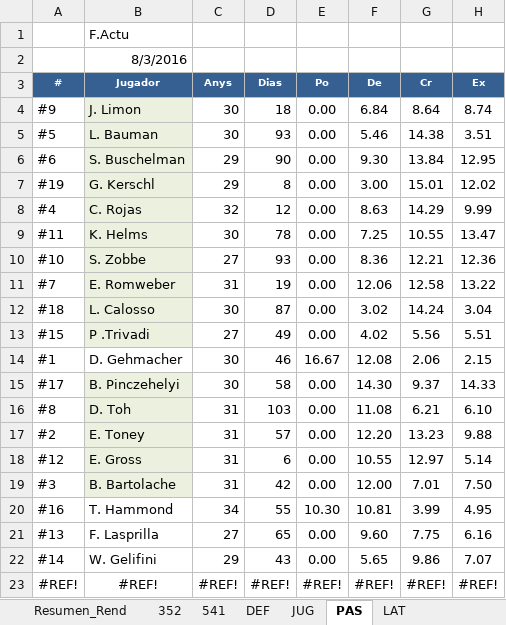
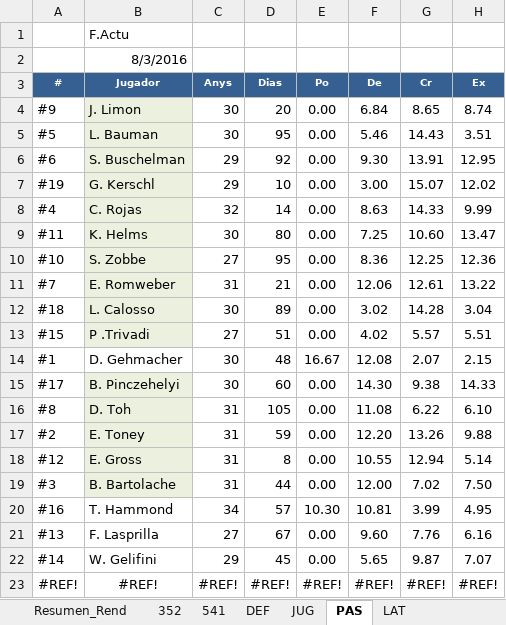
Before and after one commit to uny11/HI, an Excel workbook: projects/current/hattrick/1-ObiW@n.xlsx, sheet PAS, drawn as a sheet; only a part is shown; values as stored, in another font and other column widths than the file's, no borders; conditional formats not drawn; the diff names each change by its address in the sheet, - before the commit and + after, or states it on an @@ line.

```diff
--- a/projects/current/hattrick/1-ObiW@n.xlsx (sheet PAS)
+++ b/projects/current/hattrick/1-ObiW@n.xlsx (sheet PAS)
-D4 (Dias): 18
+D4 (Dias): 20
-G4 (Cr): 8.64
+G4 (Cr): 8.65
-D5 (Dias): 93
+D5 (Dias): 95
-G5 (Cr): 14.38
+G5 (Cr): 14.43
-D6 (Dias): 90
+D6 (Dias): 92
-G6 (Cr): 13.84
+G6 (Cr): 13.91
-D7 (Dias): 8
+D7 (Dias): 10
-G7 (Cr): 15.01
+G7 (Cr): 15.07
-D8 (Dias): 12
+D8 (Dias): 14
-G8 (Cr): 14.29
+G8 (Cr): 14.33
-D9 (Dias): 78
+D9 (Dias): 80
-G9 (Cr): 10.55
+G9 (Cr): 10.60
-D10 (Dias): 93
+D10 (Dias): 95
-G10 (Cr): 12.21
+G10 (Cr): 12.25
-D11 (Dias): 19
+D11 (Dias): 21
-G11 (Cr): 12.58
+G11 (Cr): 12.61
-D12 (Dias): 87
+D12 (Dias): 89
-G12 (Cr): 14.24
+G12 (Cr): 14.28
-D13 (Dias): 49
+D13 (Dias): 51
-G13 (Cr): 5.56
+G13 (Cr): 5.57
-D14 (Dias): 46
+D14 (Dias): 48
-G14 (Cr): 2.06
+G14 (Cr): 2.07
-D15 (Dias): 58
+D15 (Dias): 60
-G15 (Cr): 9.37
+G15 (Cr): 9.38
-D16 (Dias): 103
+D16 (Dias): 105
-G16 (Cr): 6.21
+G16 (Cr): 6.22
-D17 (Dias): 57
+D17 (Dias): 59
-G17 (Cr): 13.23
+G17 (Cr): 13.26
-D18 (Dias): 6
+D18 (Dias): 8
-G18 (Cr): 12.97
+G18 (Cr): 12.94
-D19 (Dias): 42
+D19 (Dias): 44
-G19 (Cr): 7.01
+G19 (Cr): 7.02
-D20 (Dias): 55
+D20 (Dias): 57
-D21 (Dias): 65
+D21 (Dias): 67
-G21 (Cr): 7.75
+G21 (Cr): 7.76
-D22 (Dias): 43
+D22 (Dias): 45
-G22 (Cr): 9.86
+G22 (Cr): 9.87
```
Also changed, not shown: sheet PLANTILLA, sheet Evaluacion, sheet ENTRENAMIENTO_Rendimiento, sheet Eva_sinFORMA, sheet LAT, sheet DEF, 8 more sheets, hidden cells, charts or pictures, projects/current/hattrick/1-V@der_Plantilla.xlsx, projects/current/hattrick/4-SimuladorPartidos.xlsx, 13 other files.
